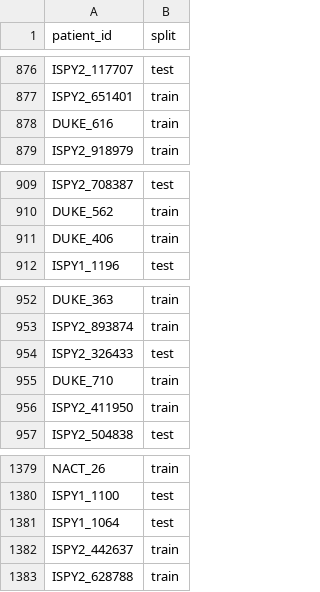
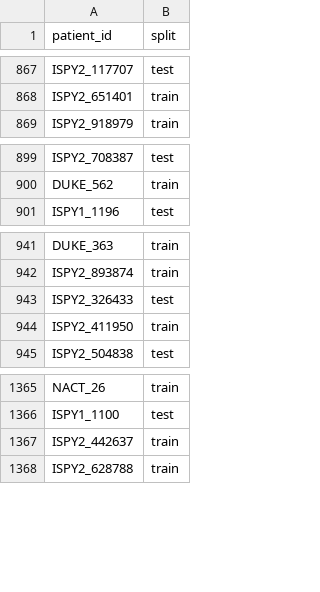
Before and after one commit to dsi-clinic/vanguard, a CSV file: radiomics_baseline/splits_train_test_ready.csv, drawn as a sheet; only a part is shown, gaps mark what is left out; the diff covers the shown part only; the diff names each change by its address in the sheet, - before the commit and + after, or states it on an @@ line.

Commit message:
Add peritumor sweep results and update data splits
- Update splits_train_test_ready.csv (removed 6 patients)
- Add ablation_summary.csv with 2D/3D peritumor comparison results
- Add generated configs for reproducibility (24 experiments)

```diff
--- a/radiomics_baseline/splits_train_test_ready.csv
+++ b/radiomics_baseline/splits_train_test_ready.csv
-row 878: DUKE_616 | train
-row 911: DUKE_406 | train
-row 955: DUKE_710 | train
-row 1381: ISPY1_1064 | test
```
Also changed, not shown: 11 removed rows elsewhere in this file, 26 other files.
